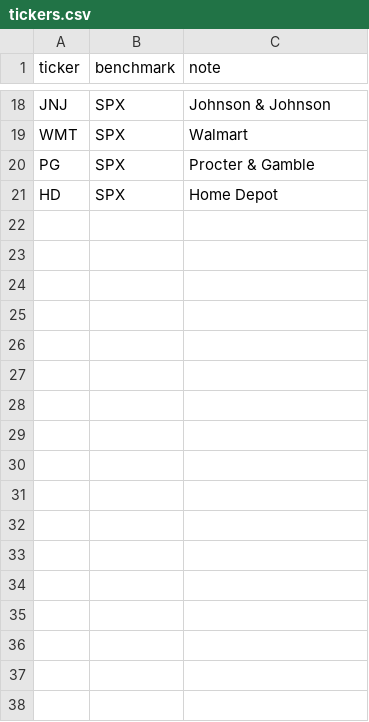
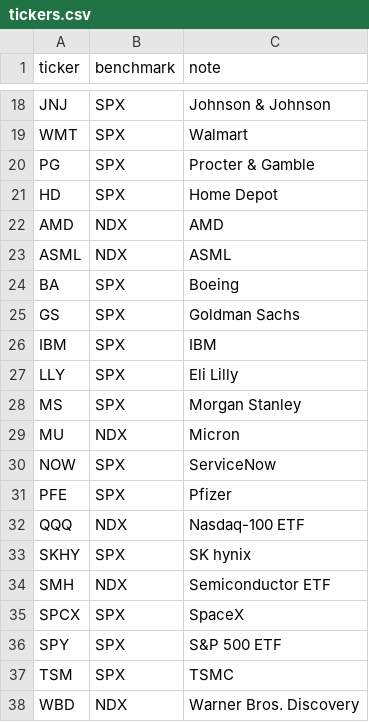
Before and after one commit to Sig02523/stock-list-fundamentals, a CSV file: tickers.csv, drawn as a sheet; only a part is shown, gaps mark what is left out.

```diff
--- a/tickers.csv
+++ b/tickers.csv
@@ -21 +21,18 @@ PG,SPX,Procter & Gamble
 HD,SPX,Home Depot
+AMD,NDX,AMD
+ASML,NDX,ASML
+BA,SPX,Boeing
+GS,SPX,Goldman Sachs
+IBM,SPX,IBM
+LLY,SPX,Eli Lilly
+MS,SPX,Morgan Stanley
+MU,NDX,Micron
+NOW,SPX,ServiceNow
+PFE,SPX,Pfizer
+QQQ,NDX,Nasdaq-100 ETF
+SKHY,SPX,SK hynix
+SMH,NDX,Semiconductor ETF
+SPCX,SPX,SpaceX
+SPY,SPX,S&P 500 ETF
+TSM,SPX,TSMC
+WBD,NDX,Warner Bros. Discovery
```
Also changed, not shown: 2 other files.
